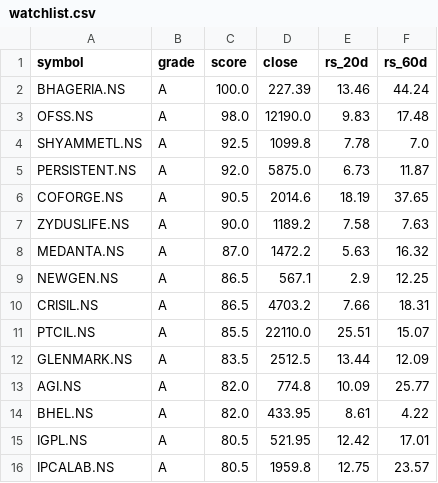
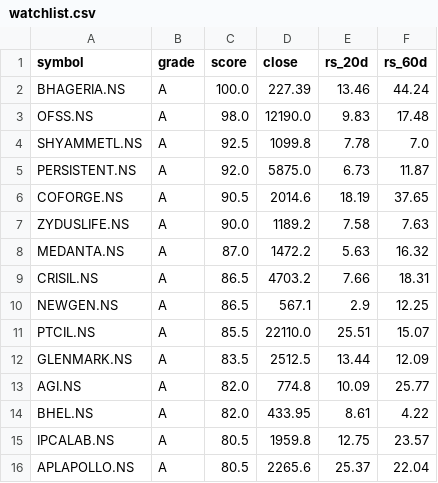
Before and after one commit to agrawalarnav129-ui/jarvis-trading, a CSV file: data/watchlist.csv, drawn as a sheet.

Commit message:
chore: refresh watchlist + NSE cache [skip ci]

```diff
--- a/data/watchlist.csv
+++ b/data/watchlist.csv
@@ -8,4 +8,4 @@ ZYDUSLIFE.NS,A,90.0,1189.2,7.58,7.63
 MEDANTA.NS,A,87.0,1472.2,5.63,16.32
+CRISIL.NS,A,86.5,4703.2,7.66,18.31
 NEWGEN.NS,A,86.5,567.1,2.9,12.25
-CRISIL.NS,A,86.5,4703.2,7.66,18.31
 PTCIL.NS,A,85.5,22110.0,25.51,15.07
@@ -14,3 +14,3 @@ AGI.NS,A,82.0,774.8,10.09,25.77
 BHEL.NS,A,82.0,433.95,8.61,4.22
-IGPL.NS,A,80.5,521.95,12.42,17.01
 IPCALAB.NS,A,80.5,1959.8,12.75,23.57
+APLAPOLLO.NS,A,80.5,2265.6,25.37,22.04
```
Also changed, not shown: 2 other files.
